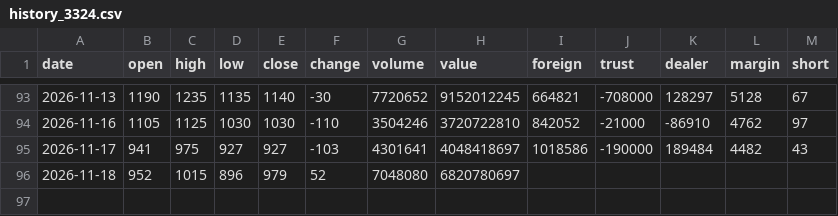
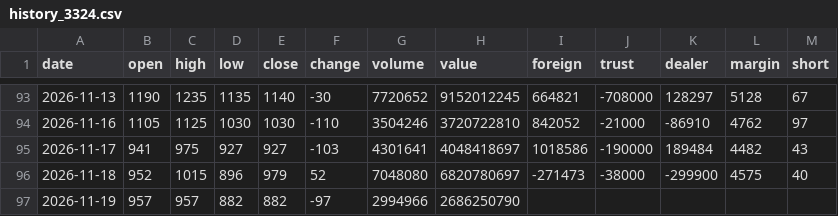
Before and after one commit to Roylin520/stockMarket, a CSV file: data/history_3324.csv, drawn as a sheet; only a part is shown, gaps mark what is left out.

```diff
--- a/data/history_3324.csv
+++ b/data/history_3324.csv
@@ -95,2 +95,3 @@
 2026-11-17,941,975,927,927,-103,4301641,4048418697,1018586,-190000,189484,4482,43
-2026-11-18,952,1015,896,979,52,7048080,6820780697,,,,,
+2026-11-18,952,1015,896,979,52,7048080,6820780697,-271473,-38000,-299900,4575,40
+2026-11-19,957,957,882,882,-97,2994966,2686250790,,,,,
```
Also changed, not shown: data/history_0050.csv, data/history_2059.csv, 22 other files.
